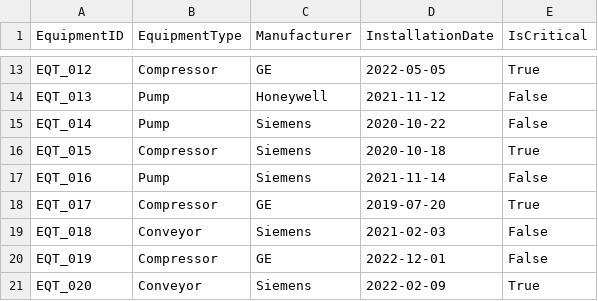
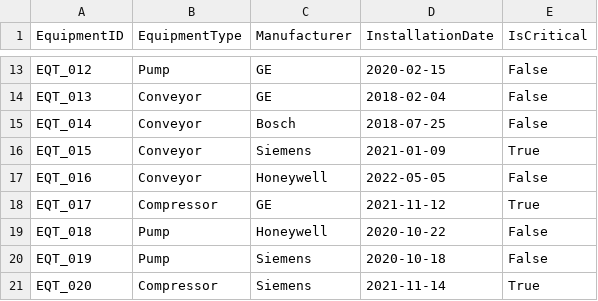
Before and after one commit to MarilynMaika/powerbi-capstone-Automotive-parts-02, a CSV file: Data/Raw/equipment_dimension.csv, drawn as a sheet; only a part is shown, gaps mark what is left out; the diff covers the shown part only; the diff names each change by its address in the sheet, - before the commit and + after, or states it on an @@ line.

```diff
--- a/Data/Raw/equipment_dimension.csv
+++ b/Data/Raw/equipment_dimension.csv
-B13 (EquipmentType): Compressor
+B13 (EquipmentType): Pump
-D13 (InstallationDate): 2022-05-05
+D13 (InstallationDate): 2020-02-15
-E13 (IsCritical): True
+E13 (IsCritical): False
-B14:B15 (EquipmentType): Pump
+B14:B15 (EquipmentType): Conveyor
-C14 (Manufacturer): Honeywell
+C14 (Manufacturer): GE
-D14 (InstallationDate): 2021-11-12
+D14 (InstallationDate): 2018-02-04
-C15 (Manufacturer): Siemens
+C15 (Manufacturer): Bosch
-D15 (InstallationDate): 2020-10-22
+D15 (InstallationDate): 2018-07-25
-B16 (EquipmentType): Compressor
+B16 (EquipmentType): Conveyor
-D16 (InstallationDate): 2020-10-18
+D16 (InstallationDate): 2021-01-09
-B17 (EquipmentType): Pump
+B17 (EquipmentType): Conveyor
-C17 (Manufacturer): Siemens
+C17 (Manufacturer): Honeywell
-D17 (InstallationDate): 2021-11-14
+D17 (InstallationDate): 2022-05-05
-D18 (InstallationDate): 2019-07-20
+D18 (InstallationDate): 2021-11-12
-B19 (EquipmentType): Conveyor
+B19 (EquipmentType): Pump
-C19 (Manufacturer): Siemens
+C19 (Manufacturer): Honeywell
-D19 (InstallationDate): 2021-02-03
+D19 (InstallationDate): 2020-10-22
-B20 (EquipmentType): Compressor
+B20 (EquipmentType): Pump
-C20 (Manufacturer): GE
+C20 (Manufacturer): Siemens
-D20 (InstallationDate): 2022-12-01
+D20 (InstallationDate): 2020-10-18
-B21 (EquipmentType): Conveyor
+B21 (EquipmentType): Compressor
-D21 (InstallationDate): 2022-02-09
+D21 (InstallationDate): 2021-11-14
```
Also changed, not shown: 36 edited cells elsewhere in this file, Data/Raw/time_dimension.csv, 4 other files.
